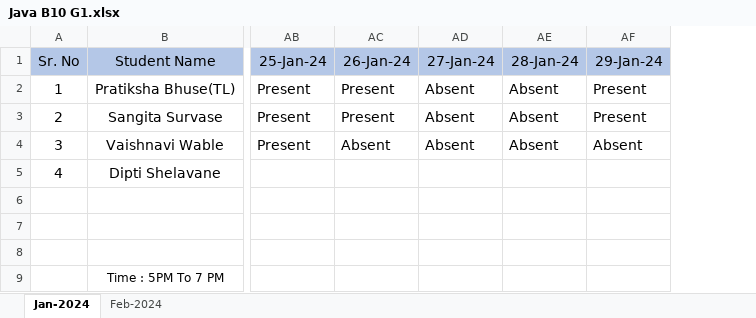
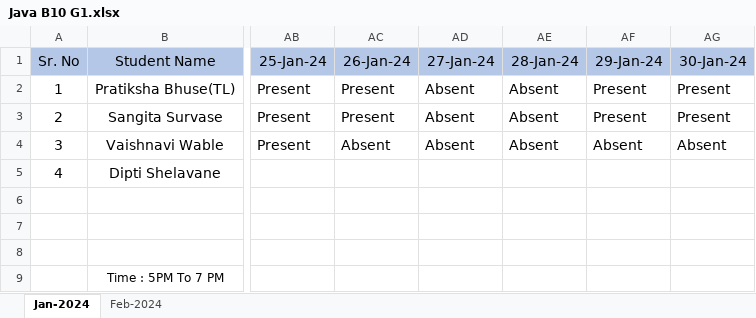
Before and after one commit to pBhuse/javascript, an Excel workbook: Java B10 G1.xlsx, sheet Jan-2024, drawn as a sheet; only a part is shown, gaps mark what is left out; values as stored, in another font and other column widths than the file's, no borders; the diff names each change by its address in the sheet, - before the commit and + after, or states it on an @@ line.

Commit message:
30 Jan Presenti Sheet
30 Jan Presenti Sheet

```diff
--- a/Java B10 G1.xlsx (sheet Jan-2024)
+++ b/Java B10 G1.xlsx (sheet Jan-2024)
+column AG (30-Jan-24), rows 2-4: Present | Present | Absent
```
